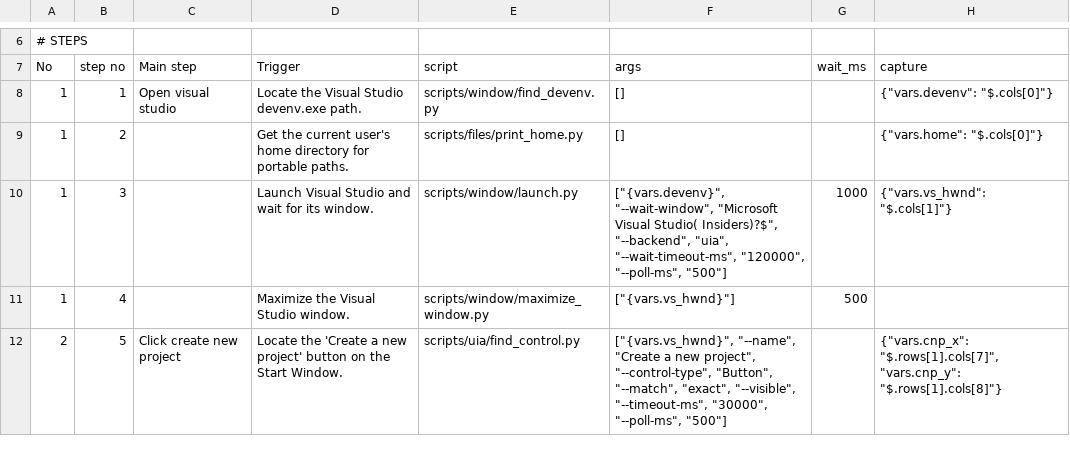
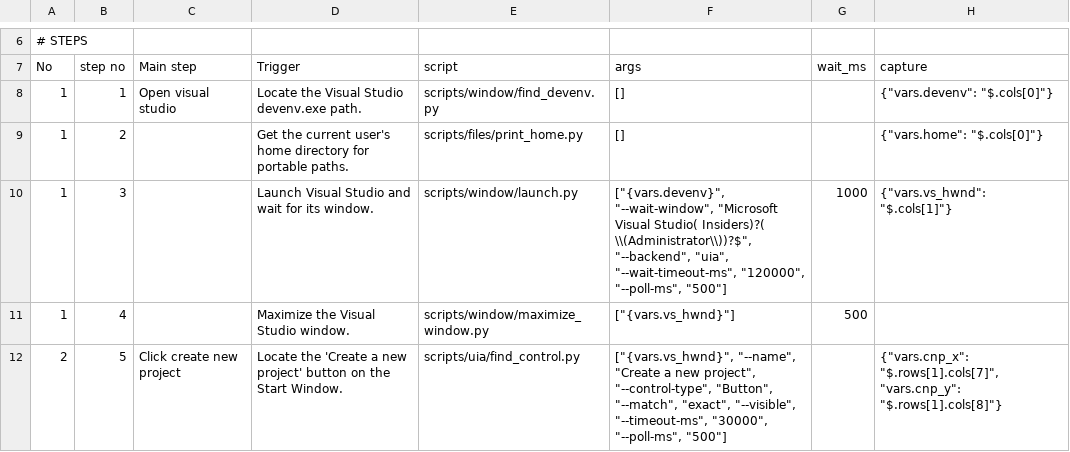
Before and after one commit to zunyangc/UI-automation, a CSV file: test_cases/e2e-9-dotnet_lut.csv, drawn as a sheet; only a part is shown, gaps mark what is left out; the diff names each change by its address in the sheet, - before the commit and + after, or states it on an @@ line.

```diff
--- a/test_cases/e2e-9-dotnet_lut.csv
+++ b/test_cases/e2e-9-dotnet_lut.csv
-F10 (args): …Visual Studio( Insiders)?$", "--backend", "uia",…
+F10 (args): …Visual Studio( Insiders)?( \\(Administrator\\))?$", "--backend", "uia",…
```
Also changed, not shown: test_cases/e2e-16-lower_version_build.csv, test_cases/e2e-17-retarget_version.csv, 6 other files.
